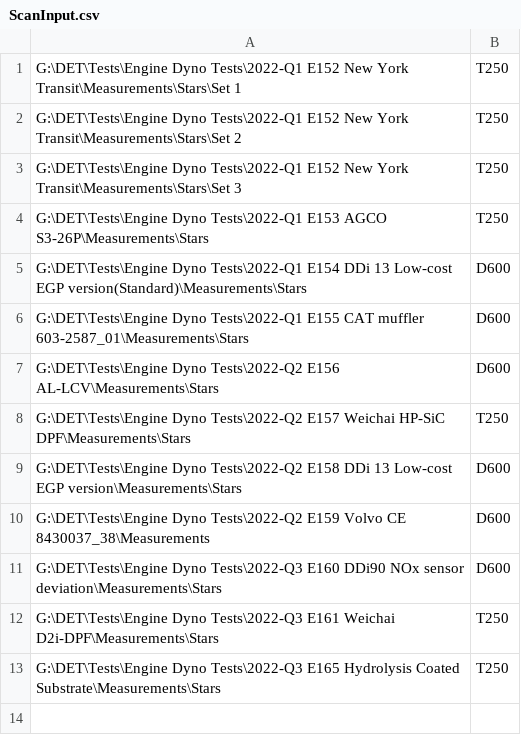
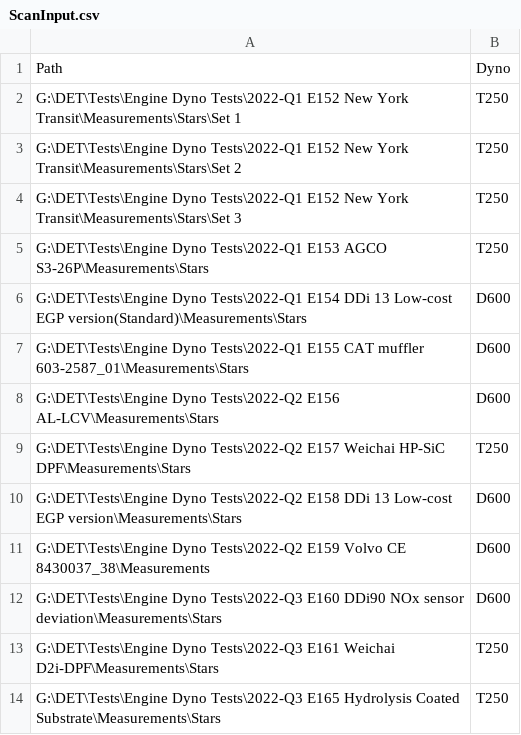
Before and after one commit to Djcookie78/RunningH, a CSV file: ScanInput.csv, drawn as a sheet; the diff names each change by its address in the sheet, - before the commit and + after, or states it on an @@ line.

Commit message:
er

```diff
--- a/ScanInput.csv
+++ b/ScanInput.csv
+row 1: Path | Dyno
```
